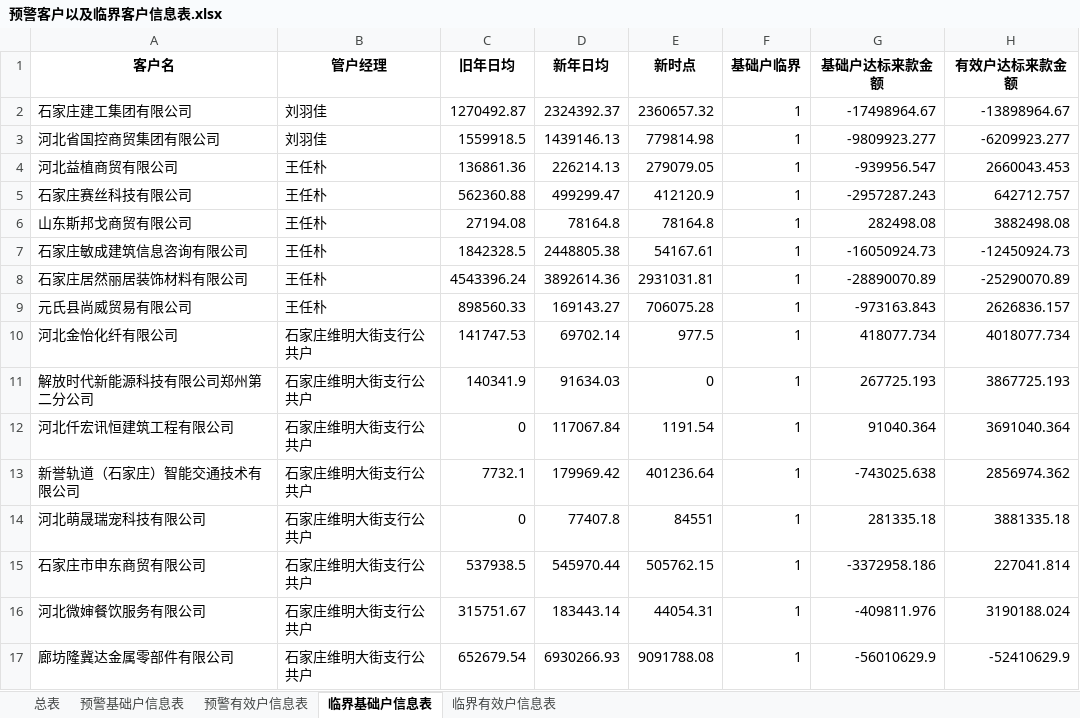
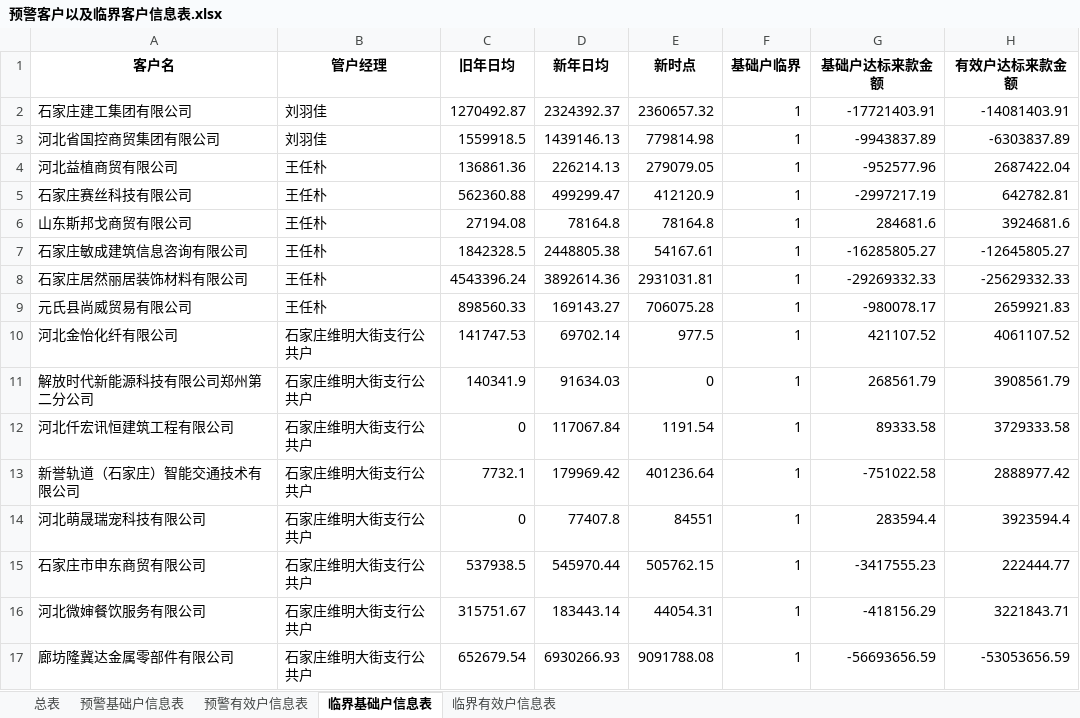
Before and after one commit to flashbird233/WmAnalysis, an Excel workbook: output/预警客户以及临界客户信息表.xlsx, sheet 临界基础户信息表, drawn as a sheet; only a part is shown; values as stored, in another font and other column widths than the file's, no borders; the diff covers the shown part only; the diff names each change by its address in the sheet, - before the commit and + after, or states it on an @@ line.

```diff
--- a/output/预警客户以及临界客户信息表.xlsx (sheet 临界基础户信息表)
+++ b/output/预警客户以及临界客户信息表.xlsx (sheet 临界基础户信息表)
-G2 (基础户达标来款金额): -17498964.67
+G2 (基础户达标来款金额): -17721403.91
-H2 (有效户达标来款金额): -13898964.67
+H2 (有效户达标来款金额): -14081403.91
-G3 (基础户达标来款金额): -9809923.277
+G3 (基础户达标来款金额): -9943837.89
-H3 (有效户达标来款金额): -6209923.277
+H3 (有效户达标来款金额): -6303837.89
-G4 (基础户达标来款金额): -939956.547
+G4 (基础户达标来款金额): -952577.96
-H4 (有效户达标来款金额): 2660043.453
+H4 (有效户达标来款金额): 2687422.04
-G5 (基础户达标来款金额): -2957287.243
+G5 (基础户达标来款金额): -2997217.19
-H5 (有效户达标来款金额): 642712.757
+H5 (有效户达标来款金额): 642782.81
-G6 (基础户达标来款金额): 282498.08
+G6 (基础户达标来款金额): 284681.6
-H6 (有效户达标来款金额): 3882498.08
+H6 (有效户达标来款金额): 3924681.6
-G7 (基础户达标来款金额): -16050924.73
+G7 (基础户达标来款金额): -16285805.27
-H7 (有效户达标来款金额): -12450924.73
+H7 (有效户达标来款金额): -12645805.27
-G8 (基础户达标来款金额): -28890070.89
+G8 (基础户达标来款金额): -29269332.33
-H8 (有效户达标来款金额): -25290070.89
+H8 (有效户达标来款金额): -25629332.33
-G9 (基础户达标来款金额): -973163.843
+G9 (基础户达标来款金额): -980078.17
-H9 (有效户达标来款金额): 2626836.157
+H9 (有效户达标来款金额): 2659921.83
-G10 (基础户达标来款金额): 418077.734
+G10 (基础户达标来款金额): 421107.52
-H10 (有效户达标来款金额): 4018077.734
+H10 (有效户达标来款金额): 4061107.52
-G11 (基础户达标来款金额): 267725.193
+G11 (基础户达标来款金额): 268561.79
-H11 (有效户达标来款金额): 3867725.193
+H11 (有效户达标来款金额): 3908561.79
-G12 (基础户达标来款金额): 91040.364
+G12 (基础户达标来款金额): 89333.58
-H12 (有效户达标来款金额): 3691040.364
+H12 (有效户达标来款金额): 3729333.58
-G13 (基础户达标来款金额): -743025.638
+G13 (基础户达标来款金额): -751022.58
-H13 (有效户达标来款金额): 2856974.362
+H13 (有效户达标来款金额): 2888977.42
-G14 (基础户达标来款金额): 281335.18
+G14 (基础户达标来款金额): 283594.4
-H14 (有效户达标来款金额): 3881335.18
+H14 (有效户达标来款金额): 3923594.4
-G15 (基础户达标来款金额): -3372958.186
+G15 (基础户达标来款金额): -3417555.23
-H15 (有效户达标来款金额): 227041.814
+H15 (有效户达标来款金额): 222444.77
-G16 (基础户达标来款金额): -409811.976
+G16 (基础户达标来款金额): -418156.29
-H16 (有效户达标来款金额): 3190188.024
+H16 (有效户达标来款金额): 3221843.71
-G17 (基础户达标来款金额): -56010629.9
+G17 (基础户达标来款金额): -56693656.59
-H17 (有效户达标来款金额): -52410629.9
+H17 (有效户达标来款金额): -53053656.59
```
Also changed, not shown: 320 edited cells elsewhere in this sheet, sheet 总表, sheet 临界有效户信息表, sheet 预警基础户信息表, output/基础户升降级明细.xlsx, output/基础户有效户数量以及增量情况.xlsx, 4 other files.
